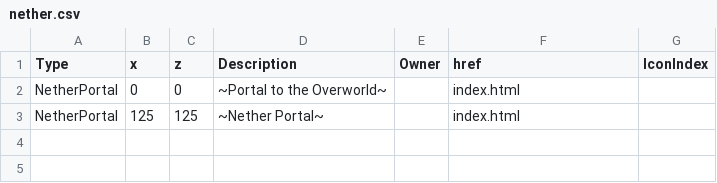
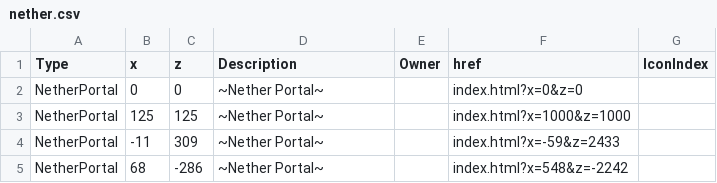
Before and after one commit to mb243/the-space-between-blocks, a CSV file: nether.csv, drawn as a sheet.

```diff
--- a/nether.csv
+++ b/nether.csv
@@ -1,3 +1,5 @@
 Type,x,z, Description,Owner,href,IconIndex
-NetherPortal,0,0,~Portal to the Overworld~,,index.html,
-NetherPortal,125,125,~Nether Portal~,,index.html,
+NetherPortal,0,0,~Nether Portal~,,index.html?x=0&z=0,
+NetherPortal,125,125,~Nether Portal~,,index.html?x=1000&z=1000,
+NetherPortal,-11,309,~Nether Portal~,,index.html?x=-59&z=2433,
+NetherPortal,68,-286,~Nether Portal~,,index.html?x=548&z=-2242
```
Also changed, not shown: overworld.csv.
